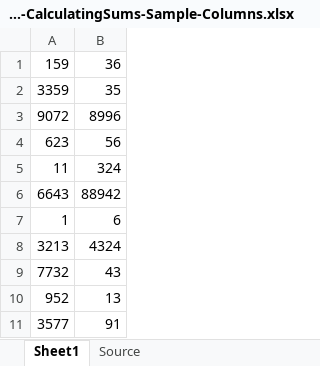
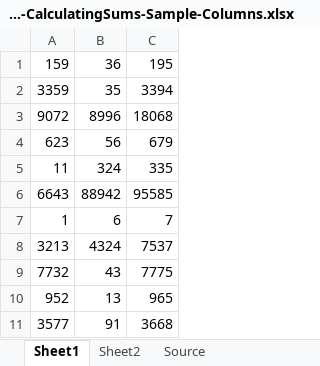
Before and after one commit to ShonHarsh/RPADev-S04P01-CalculatingSums-WindowsLegacy, an Excel workbook: RPADev-S04P01-CalculatingSums-Sample-Columns.xlsx, sheet Sheet1, drawn as a sheet; values as stored, in another font and other column widths than the file's, no borders; the diff names each change by its address in the sheet, - before the commit and + after, or states it on an @@ line.

Commit message:
Add Sheet2 and Source worksheets to file

```diff
--- a/RPADev-S04P01-CalculatingSums-Sample-Columns.xlsx (sheet Sheet1)
+++ b/RPADev-S04P01-CalculatingSums-Sample-Columns.xlsx (sheet Sheet1)
+sheet tab: Sheet2
+column C, rows 1-11: 195 | 3394 | 18068 | 679 | 335 | 95585 | 7 | 7537 | 7775 | 965 | 3668
```
